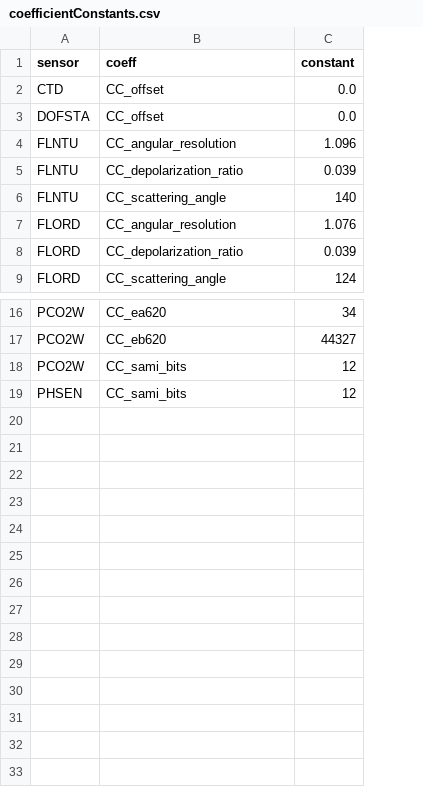
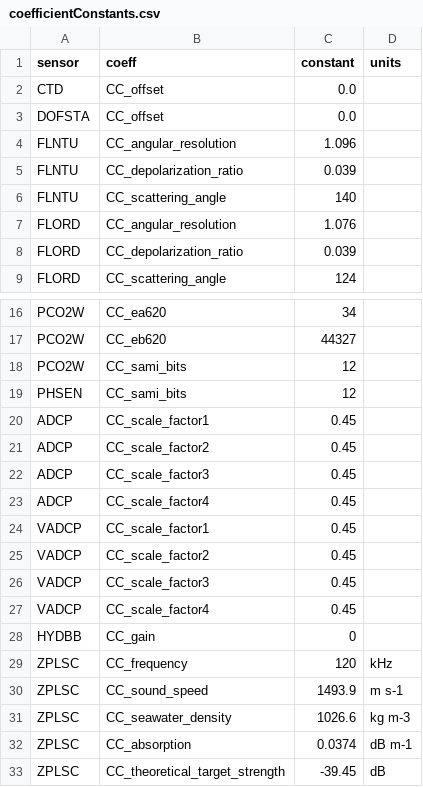
Before and after one commit to wruef/metadataApp, a CSV file: params/coefficientConstants.csv, drawn as a sheet; only a part is shown, gaps mark what is left out; the diff names each change by its address in the sheet, - before the commit and + after, or states it on an @@ line.

```diff
--- a/params/coefficientConstants.csv
+++ b/params/coefficientConstants.csv
+column D (units), empty
+row 20: ADCP | CC_scale_factor1 | 0.45
+row 21: ADCP | CC_scale_factor2 | 0.45
+row 22: ADCP | CC_scale_factor3 | 0.45
+row 23: ADCP | CC_scale_factor4 | 0.45
+row 24: VADCP | CC_scale_factor1 | 0.45
+row 25: VADCP | CC_scale_factor2 | 0.45
+row 26: VADCP | CC_scale_factor3 | 0.45
+row 27: VADCP | CC_scale_factor4 | 0.45
+row 28: HYDBB | CC_gain | 0
+row 29: ZPLSC | CC_frequency | 120 | kHz
+row 30: ZPLSC | CC_sound_speed | 1493.9 | m s-1
+row 31: ZPLSC | CC_seawater_density | 1026.6 | kg m-3
+row 32: ZPLSC | CC_absorption | 0.0374 | dB m-1
+row 33: ZPLSC | CC_theoretical_target_strength | -39.45 | dB
```
Also changed, not shown: 19 other files.
